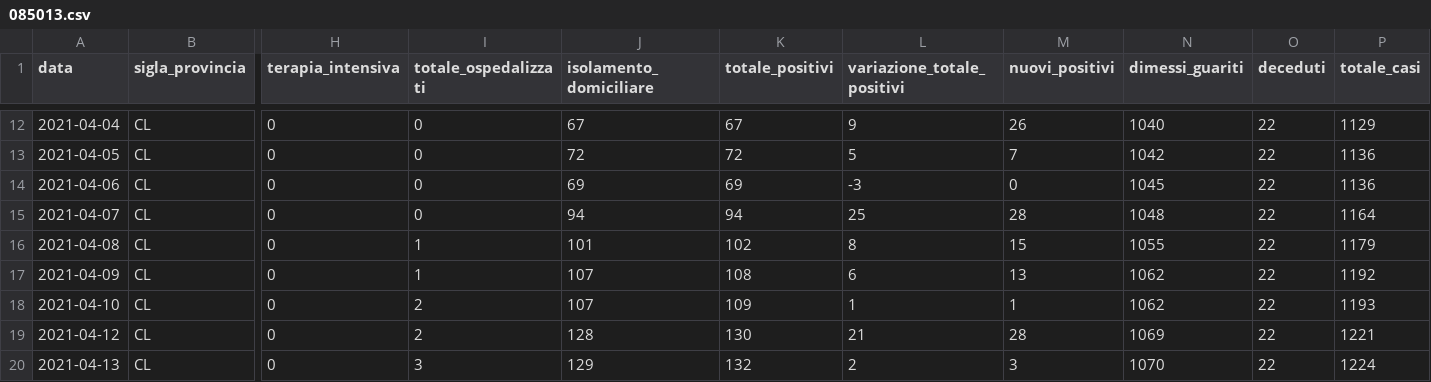
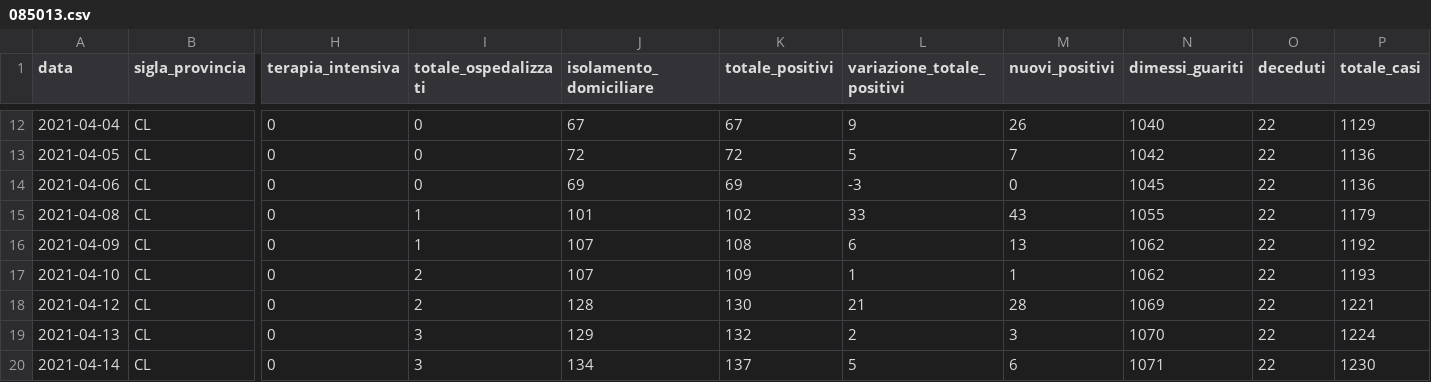
Before and after one commit to opendatasicilia/informa-covid19, a CSV file: dati/informacovid/085013/085013.csv, drawn as a sheet; only a part is shown, gaps mark what is left out; the shorter side is filled out with more unchanged rows; removed rows and columns are numbered as before the commit, all else as after; rows hold the shown columns only; the diff names each change by its address in the sheet, - before the commit and + after, or states it on an @@ line.

```diff
--- a/dati/informacovid/085013/085013.csv
+++ b/dati/informacovid/085013/085013.csv
-row 15: 2021-04-07 | CL | 0 | 0 | 94 | 94 | 25 | 28 | 1048 | 22 | 1164
-L15 (variazione_totale_positivi): 8
+L15 (variazione_totale_positivi): 33
-M15 (nuovi_positivi): 15
+M15 (nuovi_positivi): 43
```
Also changed, not shown: dati/informacovid/085009/085009.csv, dati/informacovid/report.csv.
